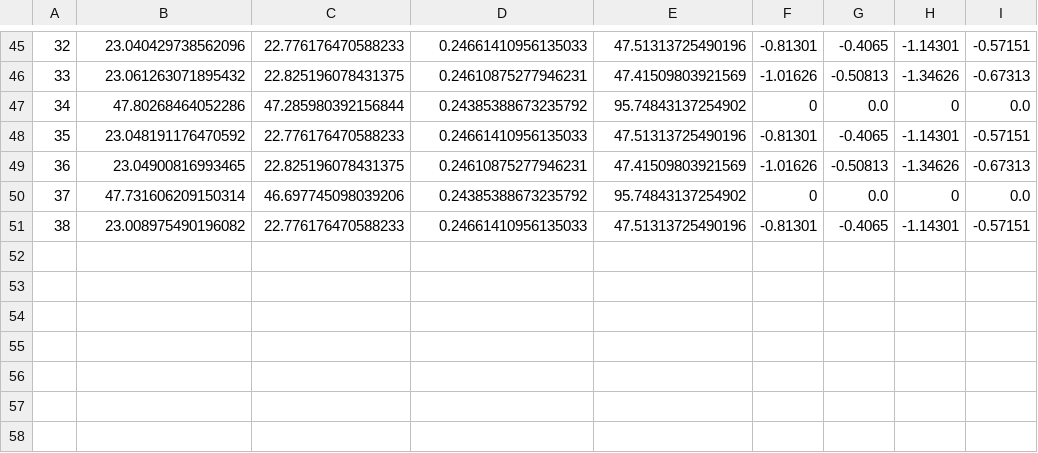
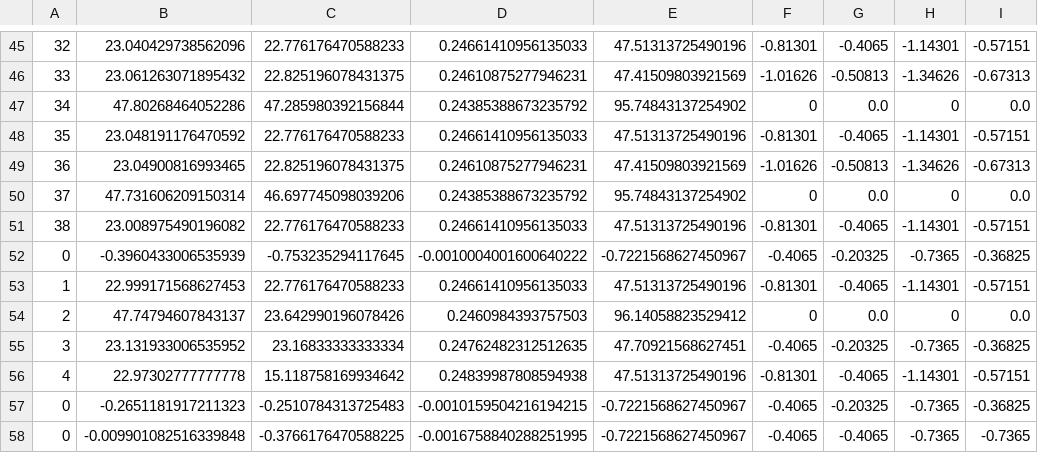
Before and after one commit to 6-Billionaires/trading-agent, a CSV file: train_log.csv, drawn as a sheet; only a part is shown, gaps mark what is left out; the diff names each change by its address in the sheet, - before the commit and + after, or states it on an @@ line.

```diff
--- a/train_log.csv
+++ b/train_log.csv
+row 52: 0 | -0.3960433006535939 | -0.753235294117645 | -0.0010004001600640222 | -0.7221568627450967 | -0.4065 | -0.20325 | -0.7365 | -0.36825
+row 53: 1 | 22.999171568627453 | 22.776176470588233 | 0.24661410956135033 | 47.51313725490196 | -0.81301 | -0.4065 | -1.14301 | -0.57151
+row 54: 2 | 47.74794607843137 | 23.642990196078426 | 0.2460984393757503 | 96.14058823529412 | 0 | 0.0 | 0 | 0.0
+row 55: 3 | 23.131933006535952 | 23.16833333333334 | 0.24762482312512635 | 47.70921568627451 | -0.4065 | -0.20325 | -0.7365 | -0.36825
+row 56: 4 | 22.97302777777778 | 15.118758169934642 | 0.24839987808594938 | 47.51313725490196 | -0.81301 | -0.4065 | -1.14301 | -0.57151
+row 57: 0 | -0.2651181917211323 | -0.2510784313725483 | -0.0010159504216194215 | -0.7221568627450967 | -0.4065 | -0.20325 | -0.7365 | -0.36825
+row 58: 0 | -0.009901082516339848 | -0.3766176470588225 | -0.0016758840288251995 | -0.7221568627450967 | -0.4065 | -0.4065 | -0.7365 | -0.7365
```
Also changed, not shown: 1 other file.
